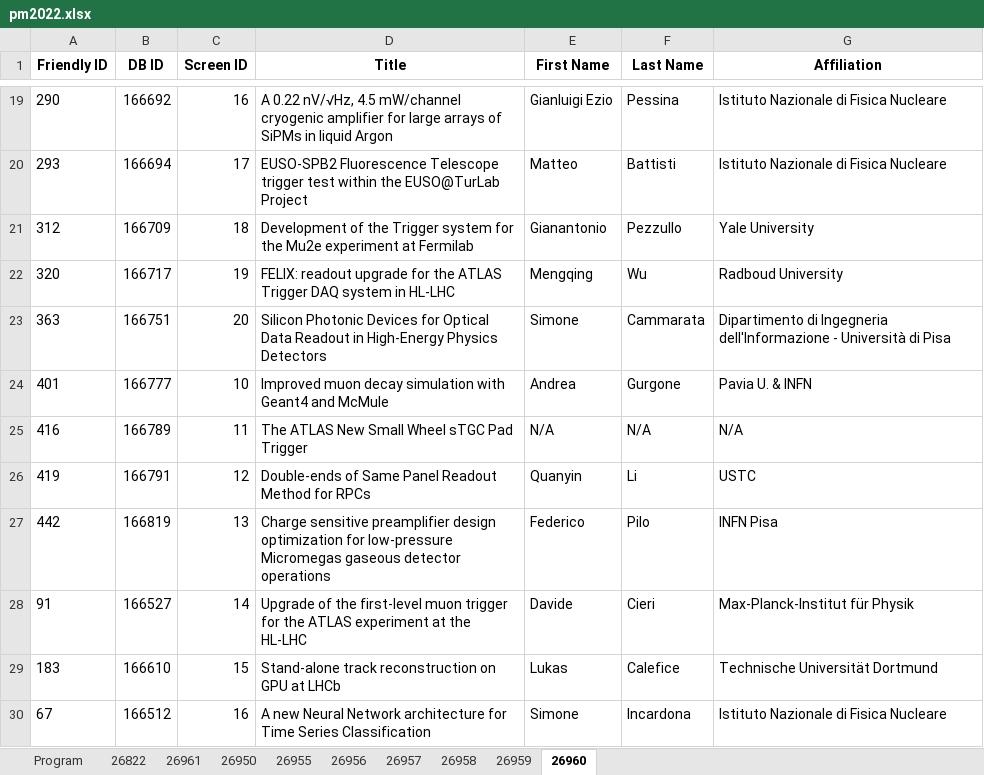
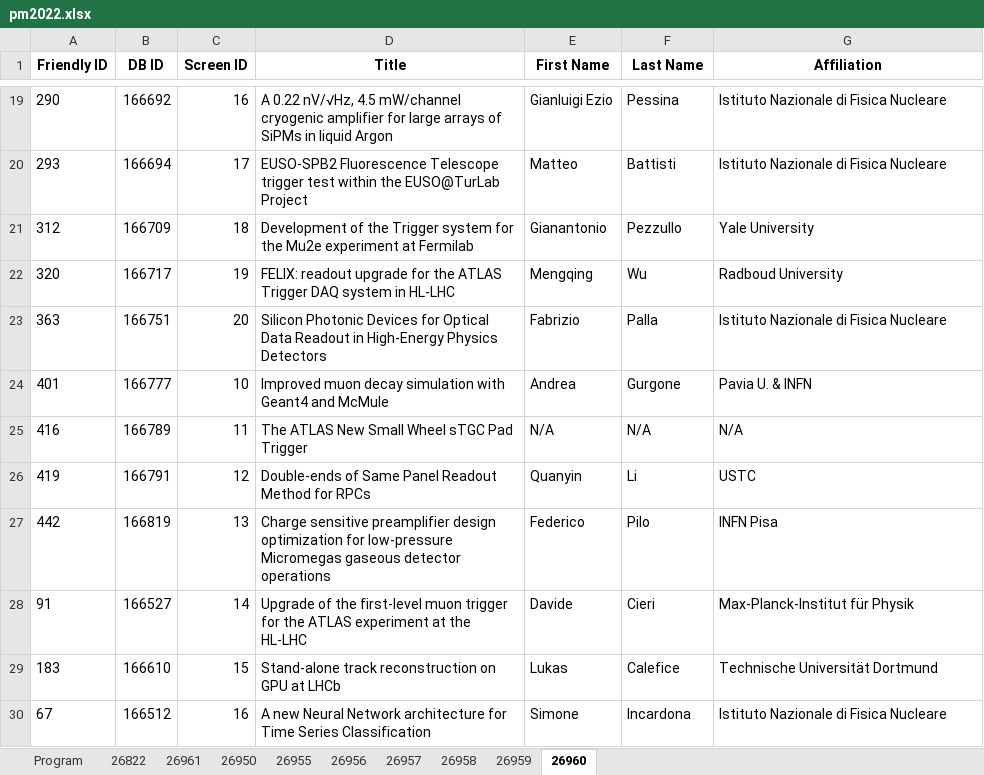
Before and after one commit to lucabaldini/pisameet, an Excel workbook: pm2022/pm2022.xlsx, sheet 26960, drawn as a sheet; only a part is shown, gaps mark what is left out; values as stored, in another font and other column widths than the file's, no borders; the diff names each change by its address in the sheet, - before the commit and + after, or states it on an @@ line.

Commit message:
Program updated, author 363

```diff
--- a/pm2022/pm2022.xlsx (sheet 26960)
+++ b/pm2022/pm2022.xlsx (sheet 26960)
-E23 (First Name): Simone
+E23 (First Name): Fabrizio
-F23 (Last Name): Cammarata
+F23 (Last Name): Palla
-G23 (Affiliation): Dipartimento di Ingegneria dell'Informazione - Università di Pisa
+G23 (Affiliation): Istituto Nazionale di Fisica Nucleare
```
